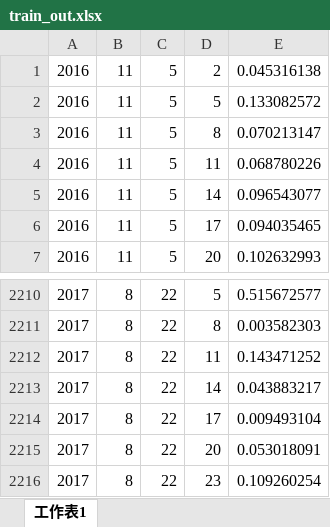
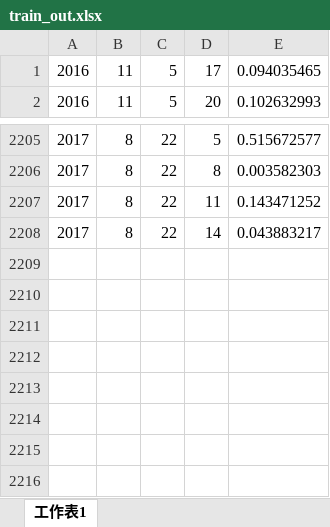
Before and after one commit to apie0419/wind_power_prediction, an Excel workbook: data/1/day_ahead/train_out.xlsx, sheet 工作表1, drawn as a sheet; only a part is shown, gaps mark what is left out; values as stored, in another font and other column widths than the file's, no borders; the diff names each change by its address in the sheet, - before the commit and + after, or states it on an @@ line.

```diff
--- a/data/1/day_ahead/train_out.xlsx (sheet 工作表1)
+++ b/data/1/day_ahead/train_out.xlsx (sheet 工作表1)
-row 1: 2016 | 11 | 5 | 2 | 0.045316138
-row 2: 2016 | 11 | 5 | 5 | 0.133082572
-row 3: 2016 | 11 | 5 | 8 | 0.070213147
-row 4: 2016 | 11 | 5 | 11 | 0.068780226
-row 5: 2016 | 11 | 5 | 14 | 0.096543077
-row 2214: 2017 | 8 | 22 | 17 | 0.009493104
-row 2215: 2017 | 8 | 22 | 20 | 0.053018091
-row 2216: 2017 | 8 | 22 | 23 | 0.109260254
```
Also changed, not shown: data/1/day_ahead/test_in.xlsx, data/1/day_ahead/test_out.xlsx, 1 other file.
